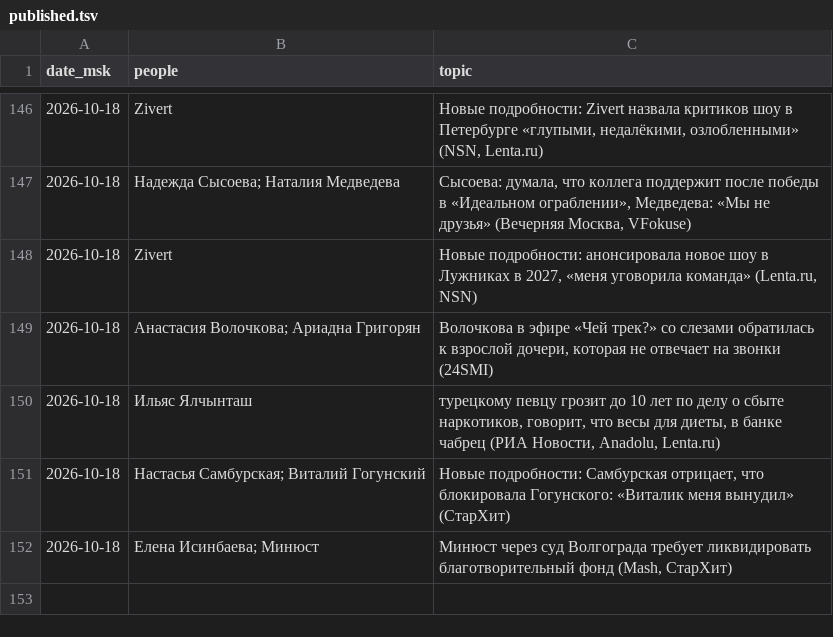
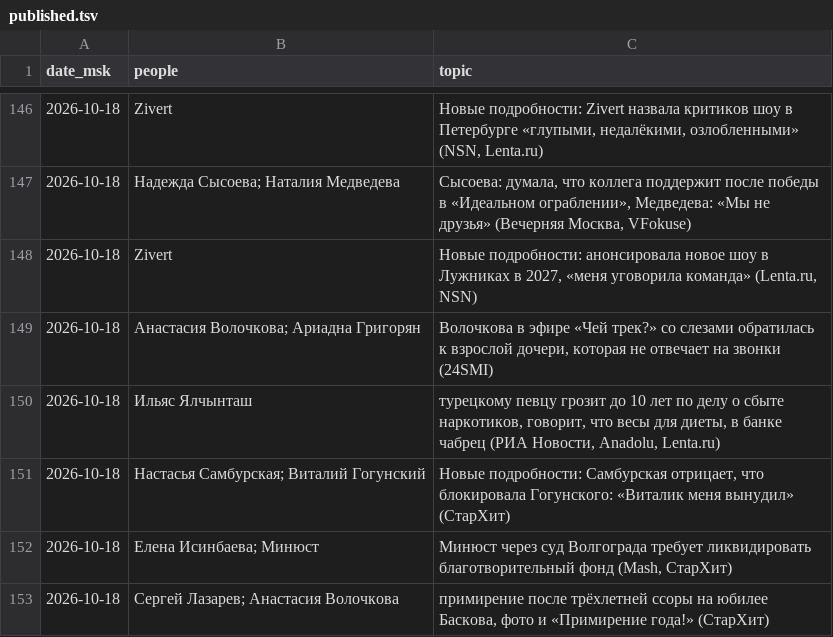
Before and after one commit to Hostin2131/zakulisye-covers, a TSV file: published.tsv, drawn as a sheet; only a part is shown, gaps mark what is left out; the diff names each change by its address in the sheet, - before the commit and + after, or states it on an @@ line.

```diff
--- a/published.tsv
+++ b/published.tsv
+row 153: 2026-10-18 | Сергей Лазарев; Анастасия Волочкова | примирение после трёхлетней ссоры на юбилее Баскова, фото и «Примирение года!» (СтарХит)
```
Also changed, not shown: 1 other file.
